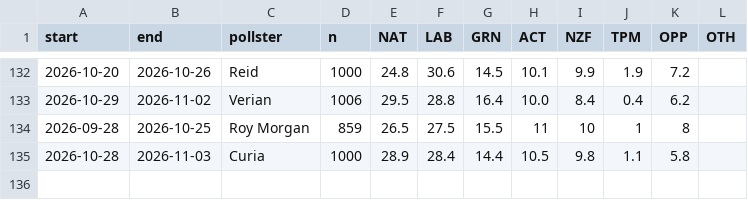
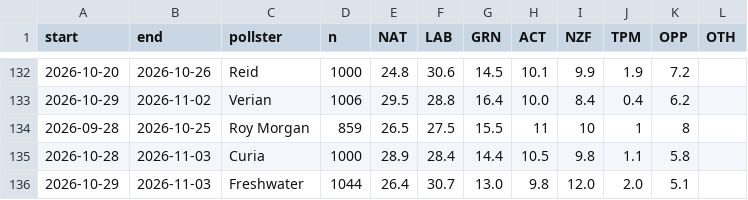
Before and after one commit to cameronrodgernz-del/nz-election-tracker, a CSV file: model/polls.csv, drawn as a sheet; only a part is shown, gaps mark what is left out; the diff names each change by its address in the sheet, - before the commit and + after, or states it on an @@ line.

```diff
--- a/model/polls.csv
+++ b/model/polls.csv
+row 136: 2026-10-29 | 2026-11-03 | Freshwater | 1044 | 26.4 | 30.7 | 13.0 | 9.8 | 12.0 | 2.0 | 5.1
```
Also changed, not shown: 13 other files.
